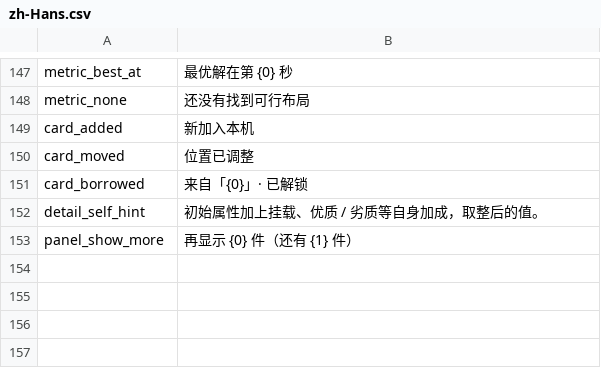
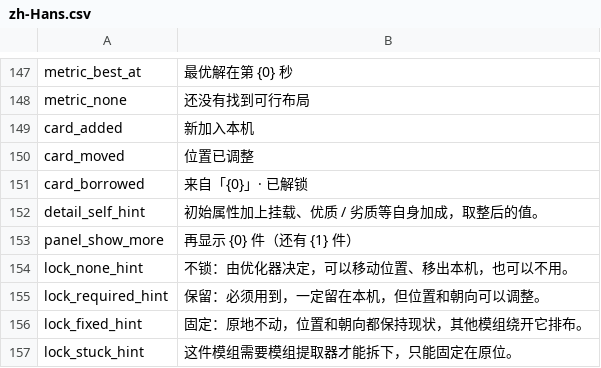
Before and after one commit to Ghostflamez/ModePuzzle_SteamMod, a CSV file: Localization/zh-Hans.csv, drawn as a sheet; only a part is shown, gaps mark what is left out; the diff names each change by its address in the sheet, - before the commit and + after, or states it on an @@ line.

```diff
--- a/Localization/zh-Hans.csv
+++ b/Localization/zh-Hans.csv
+row 154: lock_none_hint | 不锁：由优化器决定，可以移动位置、移出本机，也可以不用。
+row 155: lock_required_hint | 保留：必须用到，一定留在本机，但位置和朝向可以调整。
+row 156: lock_fixed_hint | 固定：原地不动，位置和朝向都保持现状，其他模组绕开它排布。
+row 157: lock_stuck_hint | 这件模组需要模组提取器才能拆下，只能固定在原位。
```
Also changed, not shown: Localization/en.csv, 2 other files.
